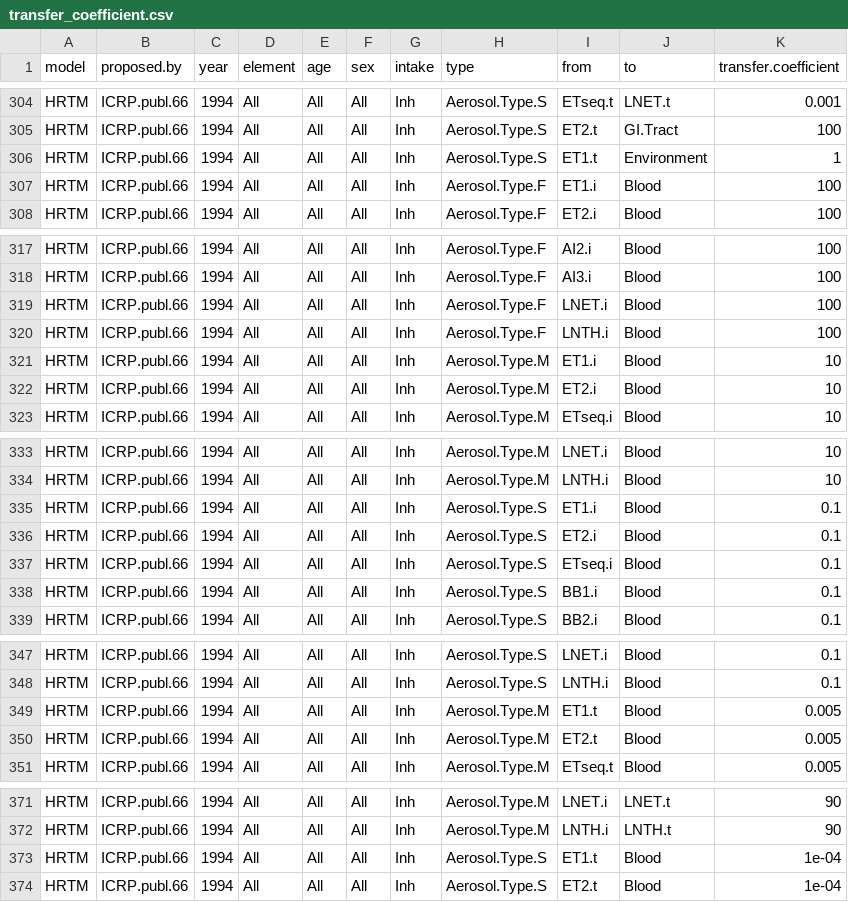
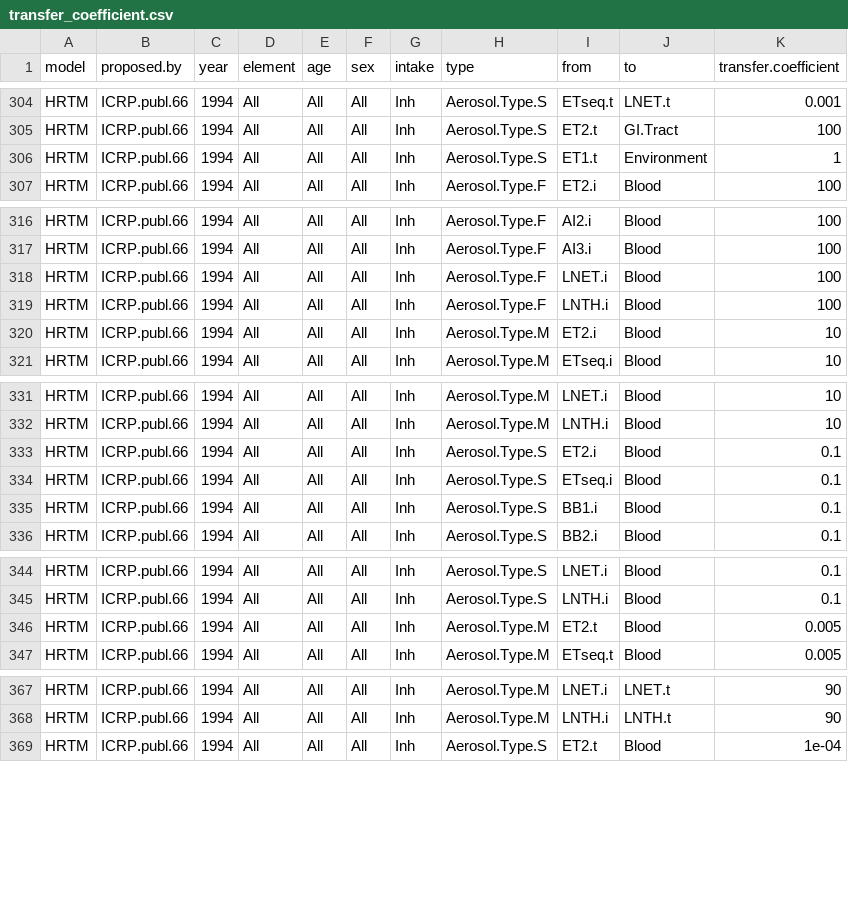
Before and after one commit to habari2011dunia/internal-dose-data-explorer, a CSV file: transfer_coefficient.csv, drawn as a sheet; only a part is shown, gaps mark what is left out.

Commit message:
fix ET1 clearance data

```diff
--- a/transfer_coefficient.csv
+++ b/transfer_coefficient.csv
@@ -306,3 +306,2 @@ HRTM,ICRP.publ.66,1994,All,All,All,Inh,Aerosol.Type.S,ET2.t,GI.Tract,100
 HRTM,ICRP.publ.66,1994,All,All,All,Inh,Aerosol.Type.S,ET1.t,Environment,1
-HRTM,ICRP.publ.66,1994,All,All,All,Inh,Aerosol.Type.F,ET1.i,Blood,100
 HRTM,ICRP.publ.66,1994,All,All,All,Inh,Aerosol.Type.F,ET2.i,Blood,100
@@ -320,3 +319,2 @@ HRTM,ICRP.publ.66,1994,All,All,All,Inh,Aerosol.Type.F,LNET.i,Blood,100
 HRTM,ICRP.publ.66,1994,All,All,All,Inh,Aerosol.Type.F,LNTH.i,Blood,100
-HRTM,ICRP.publ.66,1994,All,All,All,Inh,Aerosol.Type.M,ET1.i,Blood,10
 HRTM,ICRP.publ.66,1994,All,All,All,Inh,Aerosol.Type.M,ET2.i,Blood,10
@@ -334,3 +332,2 @@ HRTM,ICRP.publ.66,1994,All,All,All,Inh,Aerosol.Type.M,LNET.i,Blood,10
 HRTM,ICRP.publ.66,1994,All,All,All,Inh,Aerosol.Type.M,LNTH.i,Blood,10
-HRTM,ICRP.publ.66,1994,All,All,All,Inh,Aerosol.Type.S,ET1.i,Blood,0.1
 HRTM,ICRP.publ.66,1994,All,All,All,Inh,Aerosol.Type.S,ET2.i,Blood,0.1
@@ -348,3 +345,2 @@ HRTM,ICRP.publ.66,1994,All,All,All,Inh,Aerosol.Type.S,LNET.i,Blood,0.1
 HRTM,ICRP.publ.66,1994,All,All,All,Inh,Aerosol.Type.S,LNTH.i,Blood,0.1
-HRTM,ICRP.publ.66,1994,All,All,All,Inh,Aerosol.Type.M,ET1.t,Blood,0.005
 HRTM,ICRP.publ.66,1994,All,All,All,Inh,Aerosol.Type.M,ET2.t,Blood,0.005
@@ -372,3 +368,2 @@ HRTM,ICRP.publ.66,1994,All,All,All,Inh,Aerosol.Type.M,LNET.i,LNET.t,90
 HRTM,ICRP.publ.66,1994,All,All,All,Inh,Aerosol.Type.M,LNTH.i,LNTH.t,90
-HRTM,ICRP.publ.66,1994,All,All,All,Inh,Aerosol.Type.S,ET1.t,Blood,1e-04
 HRTM,ICRP.publ.66,1994,All,All,All,Inh,Aerosol.Type.S,ET2.t,Blood,1e-04
```
